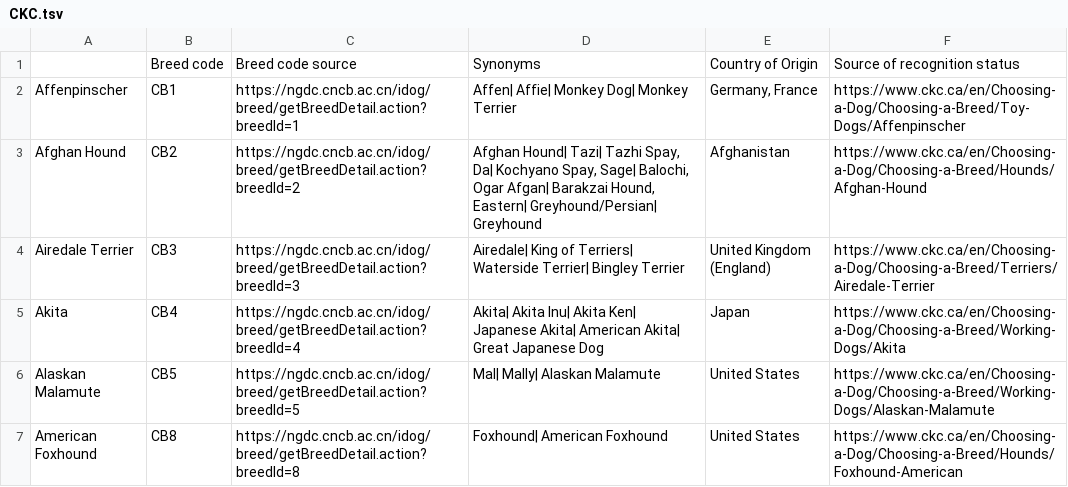
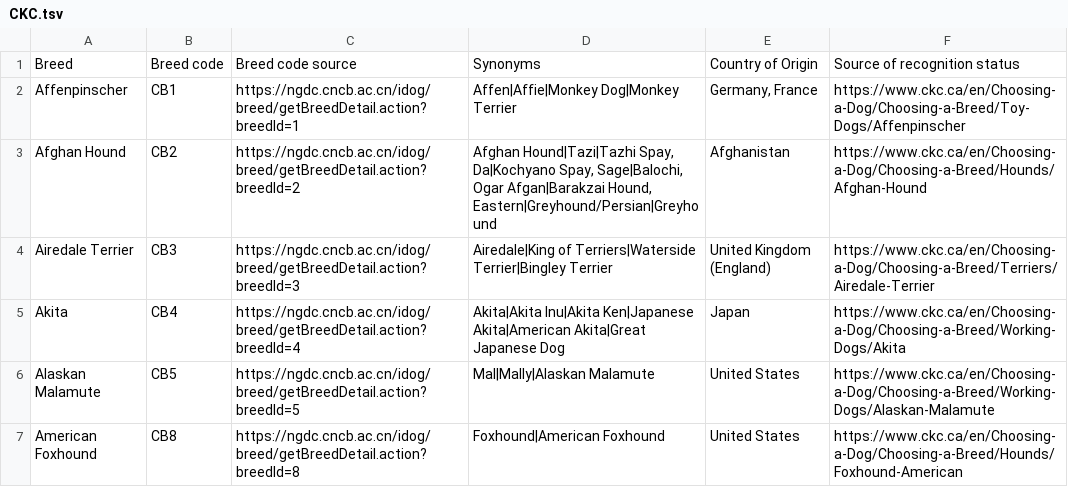
Before and after one commit to rando2/VBO_scrapeclubs, a TSV file: rawdata/CKC.tsv, drawn as a sheet.

```diff
--- a/rawdata/CKC.tsv
+++ b/rawdata/CKC.tsv
@@ -1,7 +1,7 @@
-	Breed code	Breed code source	Synonyms	Country of Origin	Source of recognition status
-Affenpinscher	CB1	https://ngdc.cncb.ac.cn/idog/breed/getBreedDetail.action?breedId=1	Affen| Affie| Monkey Dog| Monkey Terrier	Germany, France	https://www.ckc.ca/en/Choosing-a-Dog/Choosing-a-Breed/Toy-Dogs/Affenpinscher
-Afghan Hound	CB2	https://ngdc.cncb.ac.cn/idog/breed/getBreedDetail.action?breedId=2	Afghan Hound| Tazi| Tazhi Spay, Da| Kochyano Spay, Sage| Balochi, Ogar Afgan| Barakzai Hound, Eastern| Greyhound/Persian| Greyhound	Afghanistan	https://www.ckc.ca/en/Choosing-a-Dog/Choosing-a-Breed/Hounds/Afghan-Hound
-Airedale Terrier	CB3	https://ngdc.cncb.ac.cn/idog/breed/getBreedDetail.action?breedId=3	Airedale| King of Terriers| Waterside Terrier| Bingley Terrier	United Kingdom (England)	https://www.ckc.ca/en/Choosing-a-Dog/Choosing-a-Breed/Terriers/Airedale-Terrier
-Akita	CB4	https://ngdc.cncb.ac.cn/idog/breed/getBreedDetail.action?breedId=4	Akita| Akita Inu| Akita Ken| Japanese Akita| American Akita| Great Japanese Dog	Japan	https://www.ckc.ca/en/Choosing-a-Dog/Choosing-a-Breed/Working-Dogs/Akita
-Alaskan Malamute	CB5	https://ngdc.cncb.ac.cn/idog/breed/getBreedDetail.action?breedId=5	Mal| Mally| Alaskan Malamute	United States	https://www.ckc.ca/en/Choosing-a-Dog/Choosing-a-Breed/Working-Dogs/Alaskan-Malamute
-American Foxhound	CB8	https://ngdc.cncb.ac.cn/idog/breed/getBreedDetail.action?breedId=8	Foxhound| American Foxhound	United States	https://www.ckc.ca/en/Choosing-a-Dog/Choosing-a-Breed/Hounds/Foxhound-American
+Breed	Breed code	Breed code source	Synonyms	Country of Origin	Source of recognition status
+Affenpinscher	CB1	https://ngdc.cncb.ac.cn/idog/breed/getBreedDetail.action?breedId=1	Affen|Affie|Monkey Dog|Monkey Terrier	Germany, France	https://www.ckc.ca/en/Choosing-a-Dog/Choosing-a-Breed/Toy-Dogs/Affenpinscher
+Afghan Hound	CB2	https://ngdc.cncb.ac.cn/idog/breed/getBreedDetail.action?breedId=2	Afghan Hound|Tazi|Tazhi Spay, Da|Kochyano Spay, Sage|Balochi, Ogar Afgan|Barakzai Hound, Eastern|Greyhound/Persian|Greyhound	Afghanistan	https://www.ckc.ca/en/Choosing-a-Dog/Choosing-a-Breed/Hounds/Afghan-Hound
+Airedale Terrier	CB3	https://ngdc.cncb.ac.cn/idog/breed/getBreedDetail.action?breedId=3	Airedale|King of Terriers|Waterside Terrier|Bingley Terrier	United Kingdom (England)	https://www.ckc.ca/en/Choosing-a-Dog/Choosing-a-Breed/Terriers/Airedale-Terrier
+Akita	CB4	https://ngdc.cncb.ac.cn/idog/breed/getBreedDetail.action?breedId=4	Akita|Akita Inu|Akita Ken|Japanese Akita|American Akita|Great Japanese Dog	Japan	https://www.ckc.ca/en/Choosing-a-Dog/Choosing-a-Breed/Working-Dogs/Akita
+Alaskan Malamute	CB5	https://ngdc.cncb.ac.cn/idog/breed/getBreedDetail.action?breedId=5	Mal|Mally|Alaskan Malamute	United States	https://www.ckc.ca/en/Choosing-a-Dog/Choosing-a-Breed/Working-Dogs/Alaskan-Malamute
+American Foxhound	CB8	https://ngdc.cncb.ac.cn/idog/breed/getBreedDetail.action?breedId=8	Foxhound|American Foxhound	United States	https://www.ckc.ca/en/Choosing-a-Dog/Choosing-a-Breed/Hounds/Foxhound-American
```
Also changed, not shown: rawdata/AKC.tsv, rawdata/FCI.tsv, 2 other files.
